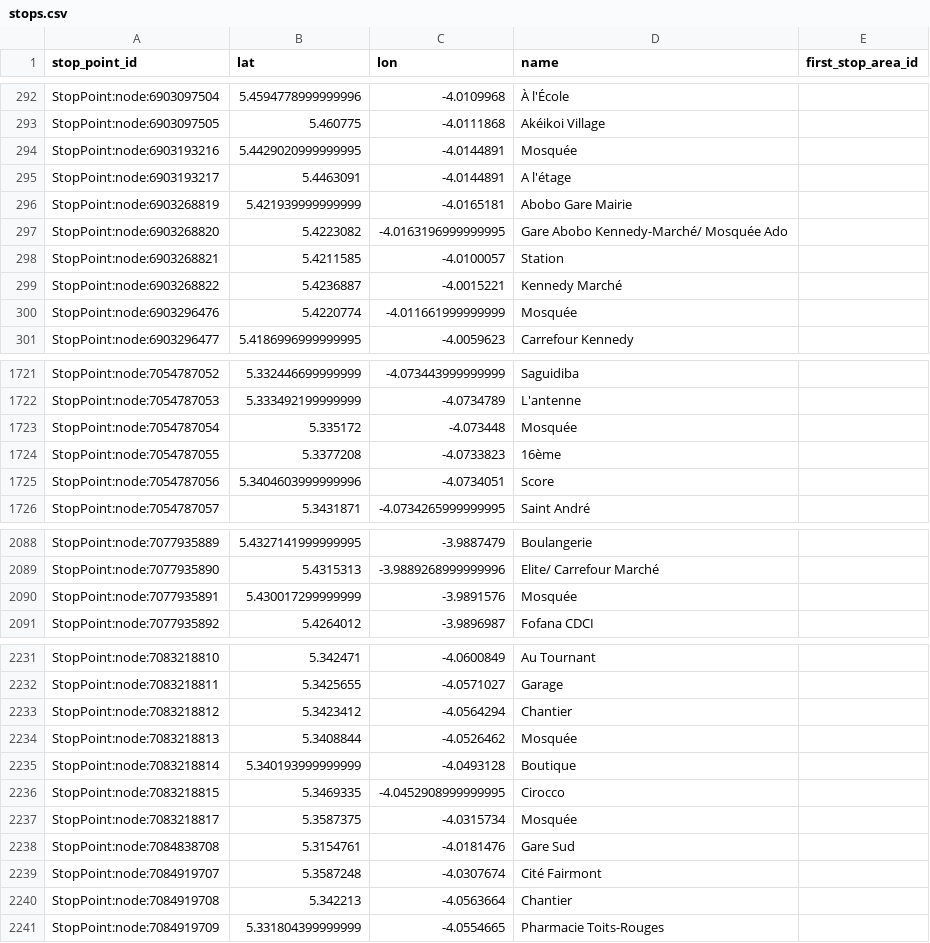
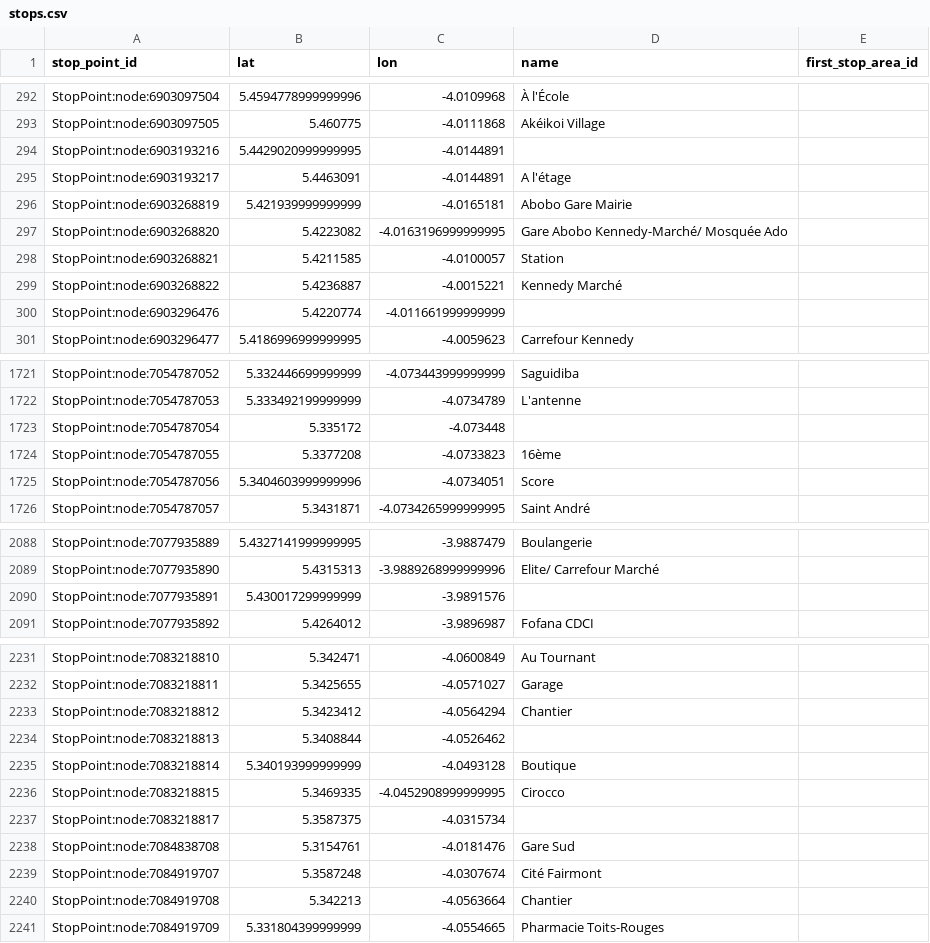
Before and after one commit to Jungle-Bus/AbidjanTransport_geom_ci, a CSV file: stops.csv, drawn as a sheet; only a part is shown, gaps mark what is left out; the diff covers the shown part only.

```diff
--- a/stops.csv
+++ b/stops.csv
@@ -293,3 +293,3 @@ StopPoint:node:6903097504,5.4594778999999996,-4.0109968,À l'École,
 StopPoint:node:6903097505,5.460775,-4.0111868,Akéikoi Village,
-StopPoint:node:6903193216,5.4429020999999995,-4.0144891,Mosquée,
+StopPoint:node:6903193216,5.4429020999999995,-4.0144891,,
 StopPoint:node:6903193217,5.4463091,-4.0144891,A l'étage,
@@ -299,3 +299,3 @@ StopPoint:node:6903268821,5.4211585,-4.0100057,Station,
 StopPoint:node:6903268822,5.4236887,-4.0015221,Kennedy Marché,
-StopPoint:node:6903296476,5.4220774,-4.011661999999999,Mosquée,
+StopPoint:node:6903296476,5.4220774,-4.011661999999999,,
 StopPoint:node:6903296477,5.4186996999999995,-4.0059623,Carrefour Kennedy,
@@ -1722,3 +1722,3 @@ StopPoint:node:7054787052,5.332446699999999,-4.073443999999999,Saguidiba,
 StopPoint:node:7054787053,5.333492199999999,-4.0734789,L'antenne,
-StopPoint:node:7054787054,5.335172,-4.073448,Mosquée,
+StopPoint:node:7054787054,5.335172,-4.073448,,
 StopPoint:node:7054787055,5.3377208,-4.0733823,16ème,
@@ -2089,3 +2089,3 @@ StopPoint:node:7077935889,5.4327141999999995,-3.9887479,Boulangerie,
 StopPoint:node:7077935890,5.4315313,-3.9889268999999996,Elite/ Carrefour Marché,
-StopPoint:node:7077935891,5.430017299999999,-3.9891576,Mosquée,
+StopPoint:node:7077935891,5.430017299999999,-3.9891576,,
 StopPoint:node:7077935892,5.4264012,-3.9896987,Fofana CDCI,
@@ -2233,6 +2233,6 @@ StopPoint:node:7083218811,5.3425655,-4.0571027,Garage,
 StopPoint:node:7083218812,5.3423412,-4.0564294,Chantier,
-StopPoint:node:7083218813,5.3408844,-4.0526462,Mosquée,
+StopPoint:node:7083218813,5.3408844,-4.0526462,,
 StopPoint:node:7083218814,5.340193999999999,-4.0493128,Boutique,
 StopPoint:node:7083218815,5.3469335,-4.0452908999999995,Cirocco,
-StopPoint:node:7083218817,5.3587375,-4.0315734,Mosquée,
+StopPoint:node:7083218817,5.3587375,-4.0315734,,
 StopPoint:node:7084838708,5.3154761,-4.0181476,Gare Sud,
```
Also changed, not shown: 5 edited cells elsewhere in this file, 2 other files.
